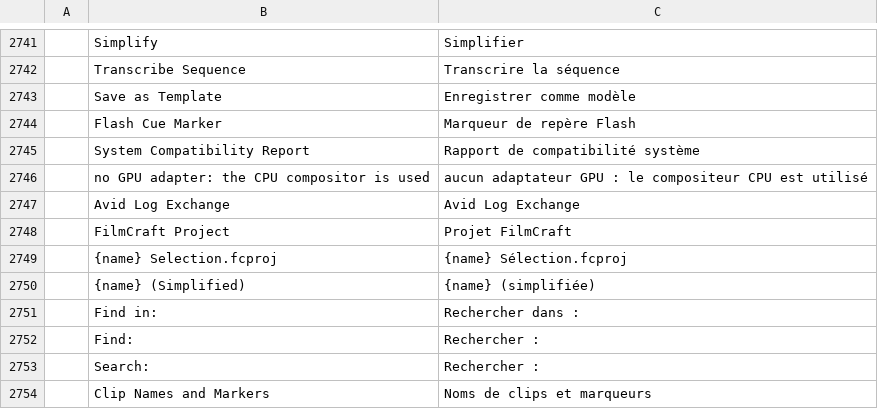
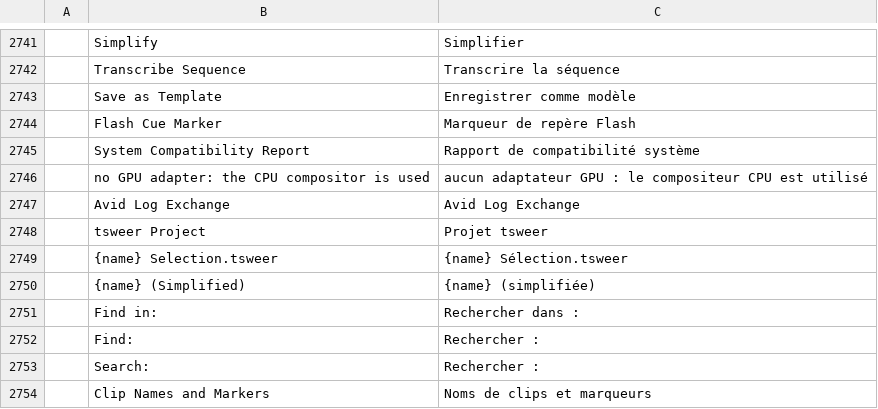
Before and after one commit to 7mz410/CreativeStudio-tsweer, a TSV file: crates/ui-egui/src/i18n/fr.tsv, drawn as a sheet; only a part is shown, gaps mark what is left out; removed rows and columns are numbered as before the commit, all else as after; the diff names each change by its address in the sheet, - before the commit and + after, or states it on an @@ line.

```diff
--- a/crates/ui-egui/src/i18n/fr.tsv
+++ b/crates/ui-egui/src/i18n/fr.tsv
-row 2748:  | FilmCraft Project | Projet FilmCraft
-row 2749:  | {name} Selection.fcproj | {name} Sélection.fcproj
+row 2748:  | tsweer Project | Projet tsweer
+row 2749:  | {name} Selection.tsweer | {name} Sélection.tsweer
```
Also changed, not shown: crates/ui-egui/src/i18n/es.tsv, crates/ui-egui/src/i18n/id.tsv, 25 other files.
